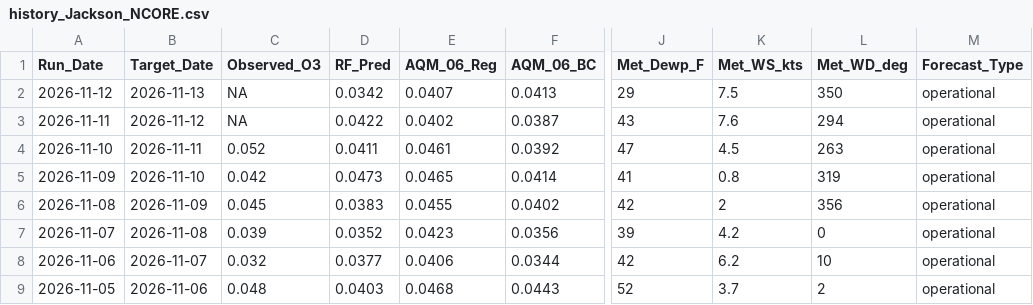
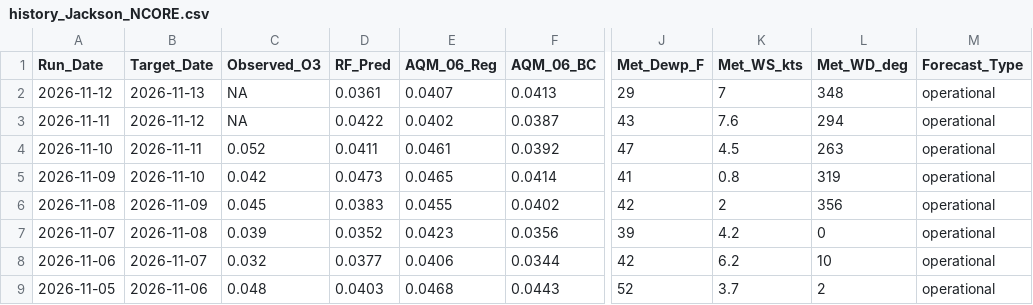
Before and after one commit to Cuevman81/ms-ozone-forecast, a CSV file: r-pipeline/history_Jackson_NCORE.csv, drawn as a sheet; only a part is shown, gaps mark what is left out; the diff names each change by its address in the sheet, - before the commit and + after, or states it on an @@ line.

```diff
--- a/r-pipeline/history_Jackson_NCORE.csv
+++ b/r-pipeline/history_Jackson_NCORE.csv
-D2 (RF_Pred): 0.0342
+D2 (RF_Pred): 0.0361
-K2 (Met_WS_kts): 7.5
+K2 (Met_WS_kts): 7
-L2 (Met_WD_deg): 350
+L2 (Met_WD_deg): 348
```
Also changed, not shown: 2 other files.
